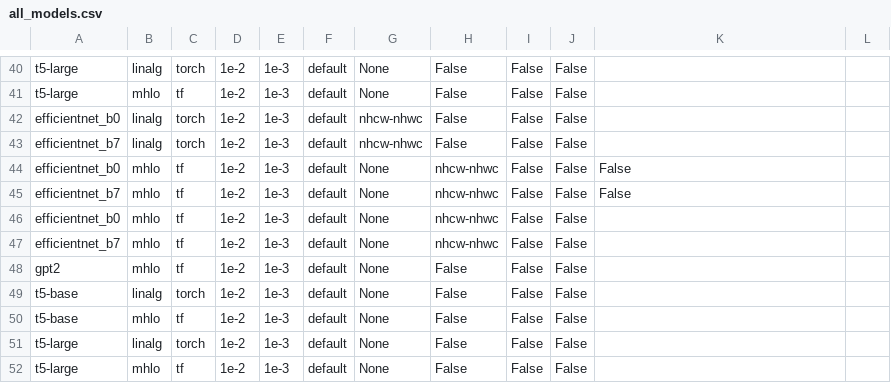
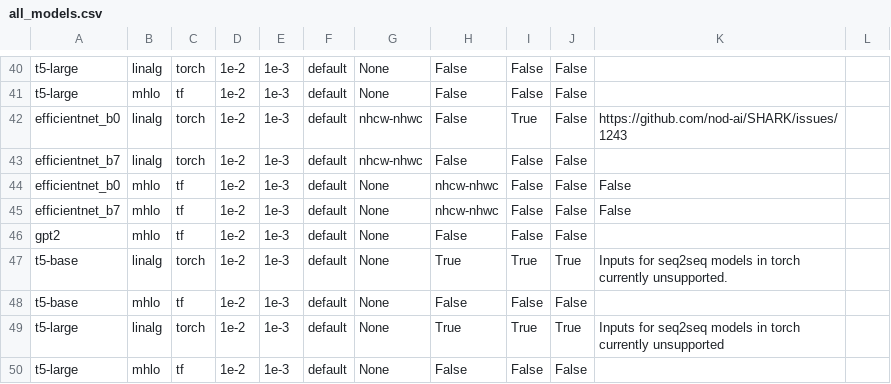
Before and after one commit to nod-ai/SHARK-Studio, a CSV file: tank/all_models.csv, drawn as a sheet; only a part is shown, gaps mark what is left out.

```diff
--- a/tank/all_models.csv
+++ b/tank/all_models.csv
@@ -41,3 +41,3 @@ t5-large,linalg,torch,1e-2,1e-3,default,None,False,False,False,"",""
 t5-large,mhlo,tf,1e-2,1e-3,default,None,False,False,False,"",""
-efficientnet_b0,linalg,torch,1e-2,1e-3,default,nhcw-nhwc,False,False,False,"",""
+efficientnet_b0,linalg,torch,1e-2,1e-3,default,nhcw-nhwc,False,True,False,"https://github.com/nod-ai/SHARK/issues/1243",""
 efficientnet_b7,linalg,torch,1e-2,1e-3,default,nhcw-nhwc,False,False,False,"",""
@@ -45,8 +45,6 @@ efficientnet_b0,mhlo,tf,1e-2,1e-3,default,None,nhcw-nhwc,False,False,False,"",""
 efficientnet_b7,mhlo,tf,1e-2,1e-3,default,None,nhcw-nhwc,False,False,False,"",""
-efficientnet_b0,mhlo,tf,1e-2,1e-3,default,None,nhcw-nhwc,False,False,"",""
-efficientnet_b7,mhlo,tf,1e-2,1e-3,default,None,nhcw-nhwc,False,False,"",""
 gpt2,mhlo,tf,1e-2,1e-3,default,None,False,False,False,"",""
-t5-base,linalg,torch,1e-2,1e-3,default,None,False,False,False,"",""
+t5-base,linalg,torch,1e-2,1e-3,default,None,True,True,True,"Inputs for seq2seq models in torch currently unsupported.",""
 t5-base,mhlo,tf,1e-2,1e-3,default,None,False,False,False,"",""
-t5-large,linalg,torch,1e-2,1e-3,default,None,False,False,False,"",""
+t5-large,linalg,torch,1e-2,1e-3,default,None,True,True,True,"Inputs for seq2seq models in torch currently unsupported",""
 t5-large,mhlo,tf,1e-2,1e-3,default,None,False,False,False,"",""
```
Also changed, not shown: tank/torch_model_list.csv, 8 other files.
